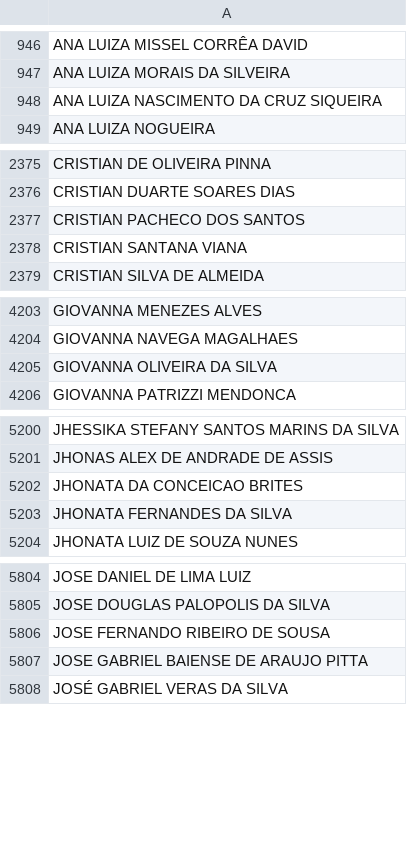
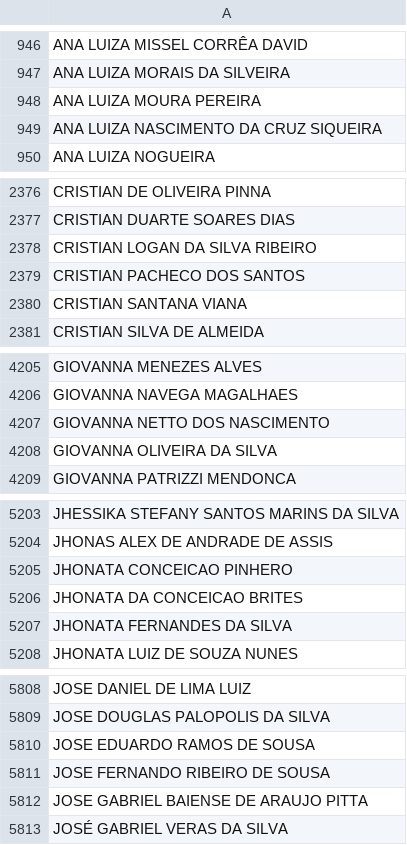
Before and after one commit to CaetaDesenv/caeta-desenv, a CSV file: DF_ALUNOS.csv, drawn as a sheet; only a part is shown, gaps mark what is left out; the diff covers the shown part only; the diff names each change by its address in the sheet, - before the commit and + after, or states it on an @@ line.

```diff
--- a/DF_ALUNOS.csv
+++ b/DF_ALUNOS.csv
+row 948: ANA LUIZA MOURA PEREIRA
+row 2378: CRISTIAN LOGAN DA SILVA RIBEIRO
+row 4207: GIOVANNA NETTO DOS NASCIMENTO
+row 5205: JHONATA CONCEICAO PINHERO
+row 5810: JOSE EDUARDO RAMOS DE SOUSA
```
Also changed, not shown: 2 added rows and 1 removed row elsewhere in this file, DF_BENEFICIOS.csv, DF_BENEFICIOSI.csv, 9 other files.
